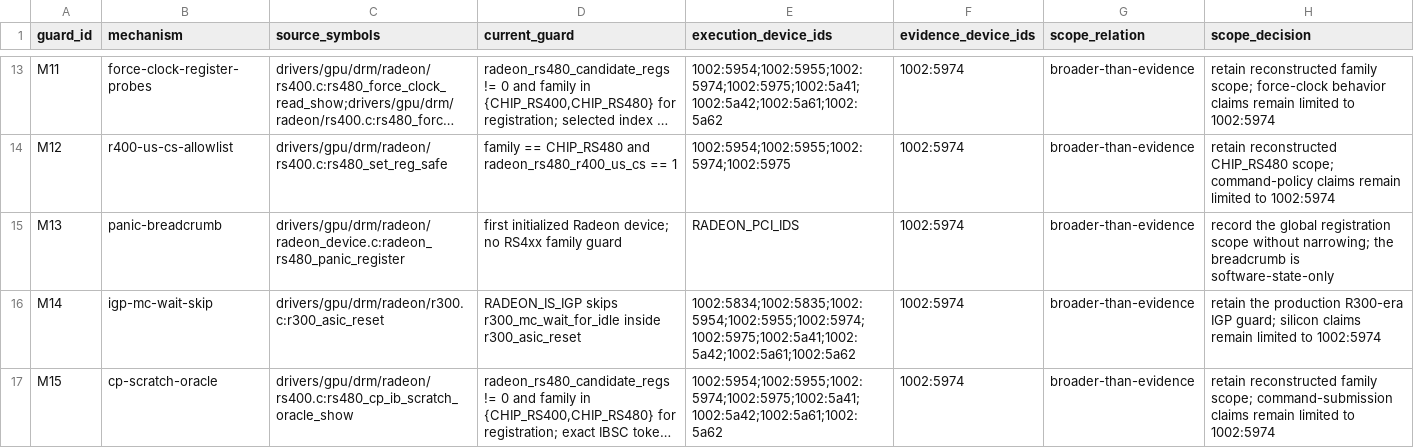
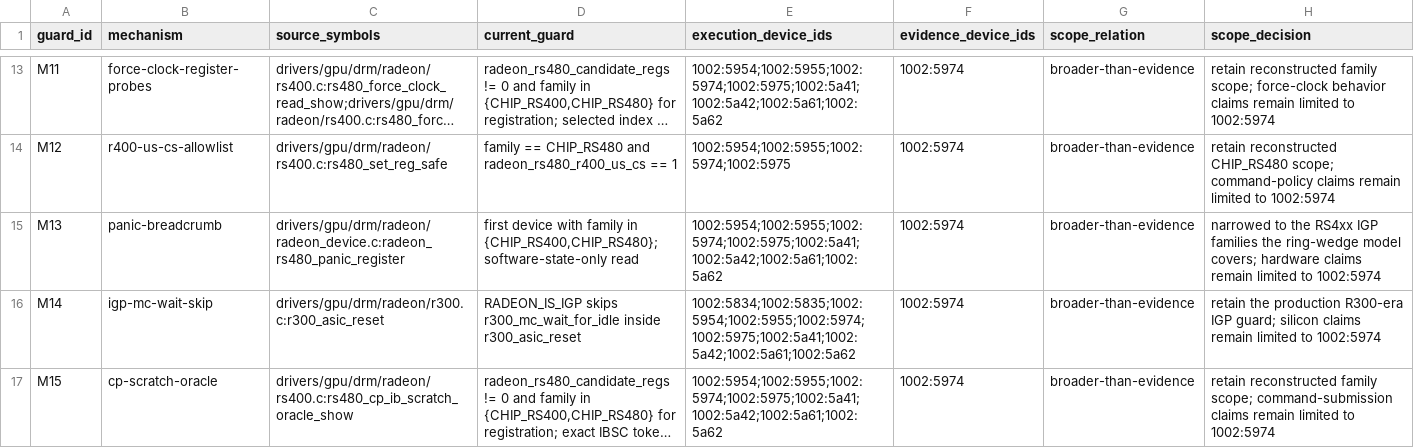
Before and after one commit to Oichkatzelesfrettschen/linux-radeon-gororoba, a TSV file: policy/rs4xx-guard-scope.tsv, drawn as a sheet; only a part is shown, gaps mark what is left out; long unchanged cells end in …; the diff names each change by its address in the sheet, - before the commit and + after, or states it on an @@ line.

```diff
--- a/policy/rs4xx-guard-scope.tsv
+++ b/policy/rs4xx-guard-scope.tsv
-D15 (current_guard): first initialized Radeon device; no RS4xx family guard
+D15 (current_guard): first device with family in {CHIP_RS400,CHIP_RS480}; software-state-only read
-E15 (execution_device_ids): RADEON_PCI_IDS
+E15 (execution_device_ids): 1002:5954;1002:5955;1002:5974;1002:5975;1002:5a41;1002:5a42;1002:5a61;1002:5a62
-H15 (scope_decision): record the global registration scope without narrowing; the breadcrumb is software-state-only
+H15 (scope_decision): narrowed to the RS4xx IGP families the ring-wedge model covers; hardware claims remain limited to 1002:5974
```
Also changed, not shown: 1 other file.
